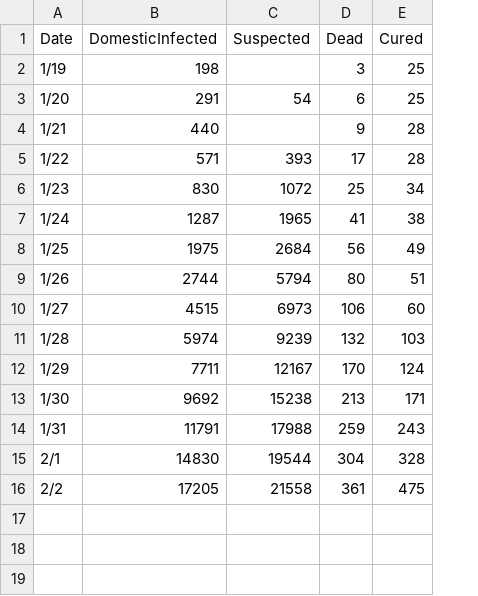
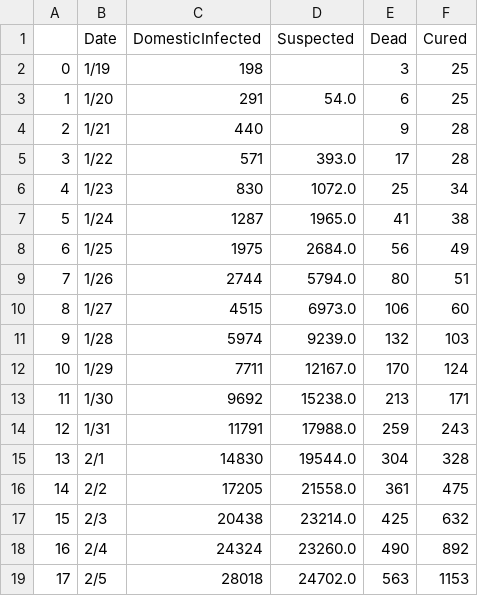
Before and after one commit to Django-Jiang/2019ncovDA, a CSV file: 2019ncov.csv, drawn as a sheet; addresses are those after the commit; the diff names each change by its address in the sheet, - before the commit and + after, or states it on an @@ line.

```diff
--- a/2019ncov.csv
+++ b/2019ncov.csv
+column A, rows 2-16: 0 | 1 | 2 | 3 | 4 | 5 | 6 | 7 | 8 | 9 | 10 | 11 | 12 | 13 | 14
-D3 (Suspected): 54
+D3 (Suspected): 54.0
-D5 (Suspected): 393
+D5 (Suspected): 393.0
-D6 (Suspected): 1072
+D6 (Suspected): 1072.0
-D7 (Suspected): 1965
+D7 (Suspected): 1965.0
-D8 (Suspected): 2684
+D8 (Suspected): 2684.0
-D9 (Suspected): 5794
+D9 (Suspected): 5794.0
-D10 (Suspected): 6973
+D10 (Suspected): 6973.0
-D11 (Suspected): 9239
+D11 (Suspected): 9239.0
-D12 (Suspected): 12167
+D12 (Suspected): 12167.0
-D13 (Suspected): 15238
+D13 (Suspected): 15238.0
-D14 (Suspected): 17988
+D14 (Suspected): 17988.0
-D15 (Suspected): 19544
+D15 (Suspected): 19544.0
-D16 (Suspected): 21558
+D16 (Suspected): 21558.0
+row 17: 15 | 2/3 | 20438 | 23214.0 | 425 | 632
+row 18: 16 | 2/4 | 24324 | 23260.0 | 490 | 892
+row 19: 17 | 2/5 | 28018 | 24702.0 | 563 | 1153
```
Also changed, not shown: 1 other file.
